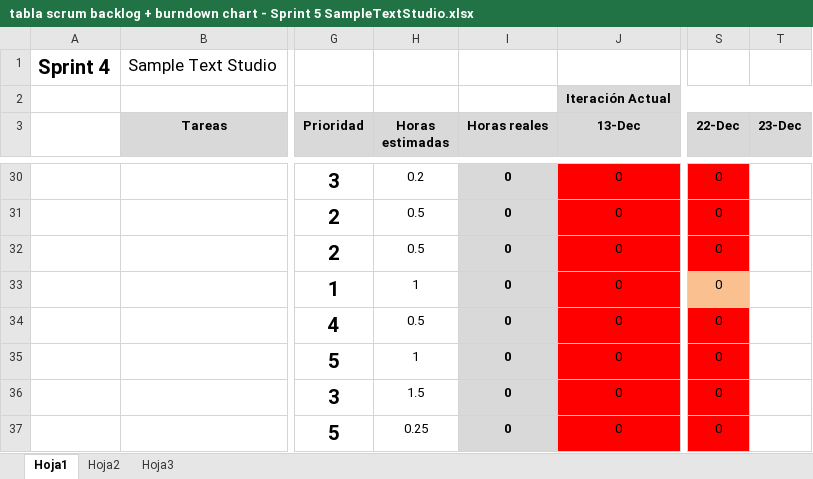
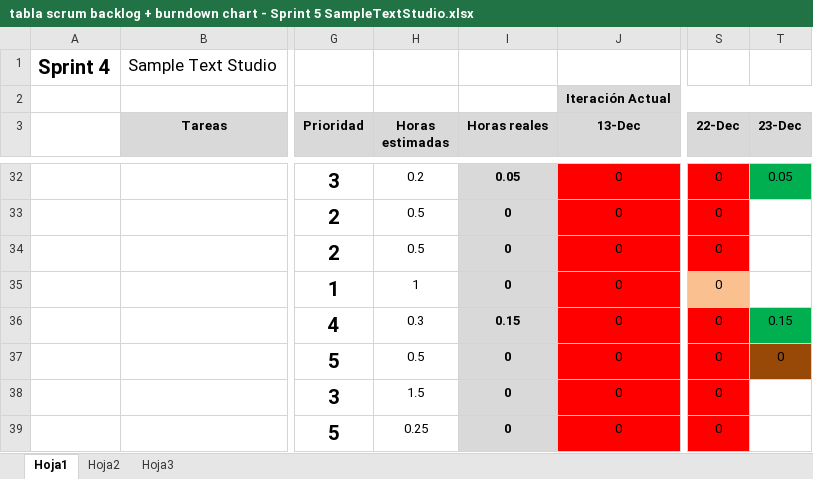
Before and after one commit to devildrake/MAP_LegendOfRadev, an Excel workbook: tabla scrum backlog + burndown chart - Sprint 5 SampleTextStudio.xlsx, sheet Hoja1, drawn as a sheet; only a part is shown, gaps mark what is left out; values as stored, in another font and other column widths than the file's, no borders; charts and pictures not drawn; addresses are those after the commit; the diff covers the shown part only; the diff names each change by its address in the sheet, - before the commit and + after, or states it on an @@ line.

```diff
--- a/tabla scrum backlog + burndown chart - Sprint 5 SampleTextStudio.xlsx (sheet Hoja1)
+++ b/tabla scrum backlog + burndown chart - Sprint 5 SampleTextStudio.xlsx (sheet Hoja1)
-I32 (Horas reales): 0
+I32 (Horas reales): 0.05
-T32 fill: none
+T32 fill: #00B050
-T32 (23-Dec): (empty)
+T32 (23-Dec): 0.05
-H36 (Horas estimadas): 0.5
+H36 (Horas estimadas): 0.3
-I36 (Horas reales): 0
+I36 (Horas reales): 0.15
-T36 (23-Dec): (empty)
+T36 (23-Dec): 0.15
-T36 fill: none
+T36 fill: #00B050
-H37 (Horas estimadas): 1
+H37 (Horas estimadas): 0.5
-T37 (23-Dec): (empty)
+T37 (23-Dec): 0
-T37 fill: none
+T37 fill: #984807
```
Also changed, not shown: 4 added rows, 2 removed rows, 36 edited cells and cell formats elsewhere in this sheet, formulas that keep their value, charts or pictures.
